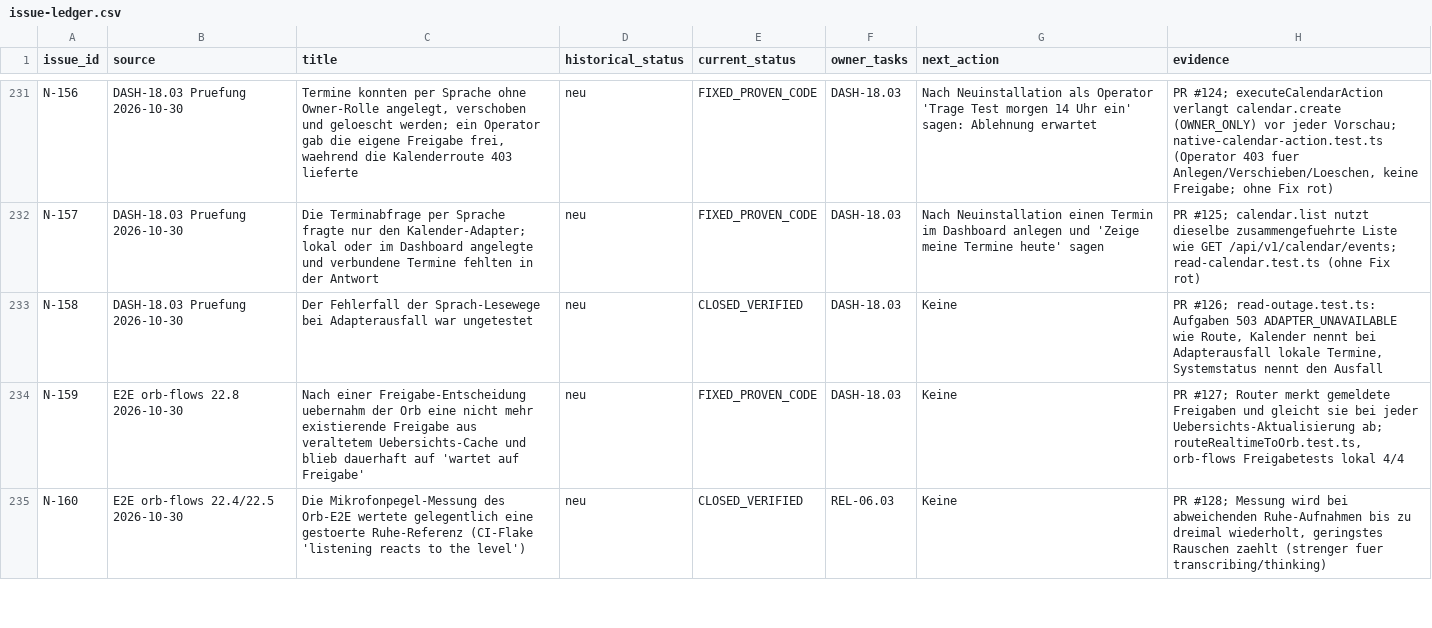
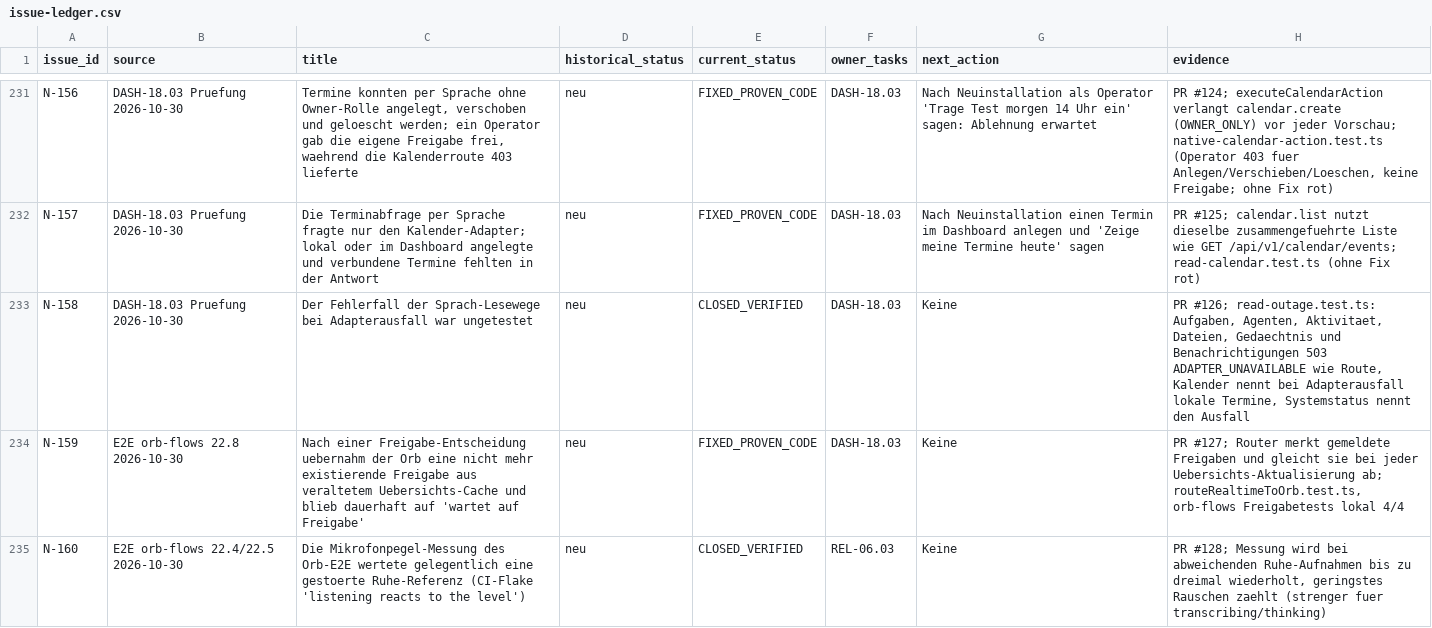
Before and after one commit to rogueki/rogue-friday, a CSV file: docs/agent-work/finalization/issue-ledger.csv, drawn as a sheet; only a part is shown, gaps mark what is left out.

```diff
--- a/docs/agent-work/finalization/issue-ledger.csv
+++ b/docs/agent-work/finalization/issue-ledger.csv
@@ -232,3 +232,3 @@
 "N-157","DASH-18.03 Pruefung 2026-10-30","Die Terminabfrage per Sprache fragte nur den Kalender-Adapter; lokal oder im Dashboard angelegte und verbundene Termine fehlten in der Antwort","neu","FIXED_PROVEN_CODE","DASH-18.03","Nach Neuinstallation einen Termin im Dashboard anlegen und 'Zeige meine Termine heute' sagen","PR #125; calendar.list nutzt dieselbe zusammengefuehrte Liste wie GET /api/v1/calendar/events; read-calendar.test.ts (ohne Fix rot)"
-"N-158","DASH-18.03 Pruefung 2026-10-30","Der Fehlerfall der Sprach-Lesewege bei Adapterausfall war ungetestet","neu","CLOSED_VERIFIED","DASH-18.03","Keine","PR #126; read-outage.test.ts: Aufgaben 503 ADAPTER_UNAVAILABLE wie Route, Kalender nennt bei Adapterausfall lokale Termine, Systemstatus nennt den Ausfall"
+"N-158","DASH-18.03 Pruefung 2026-10-30","Der Fehlerfall der Sprach-Lesewege bei Adapterausfall war ungetestet","neu","CLOSED_VERIFIED","DASH-18.03","Keine","PR #126; read-outage.test.ts: Aufgaben, Agenten, Aktivitaet, Dateien, Gedaechtnis und Benachrichtigungen 503 ADAPTER_UNAVAILABLE wie Route, Kalender nennt bei Adapterausfall lokale Termine, Systemstatus nennt den Ausfall"
 "N-159","E2E orb-flows 22.8 2026-10-30","Nach einer Freigabe-Entscheidung uebernahm der Orb eine nicht mehr existierende Freigabe aus veraltetem Uebersichts-Cache und blieb dauerhaft auf 'wartet auf Freigabe'","neu","FIXED_PROVEN_CODE","DASH-18.03","Keine","PR #127; Router merkt gemeldete Freigaben und gleicht sie bei jeder Uebersichts-Aktualisierung ab; routeRealtimeToOrb.test.ts, orb-flows Freigabetests lokal 4/4"
```
Also changed, not shown: 1 other file.
